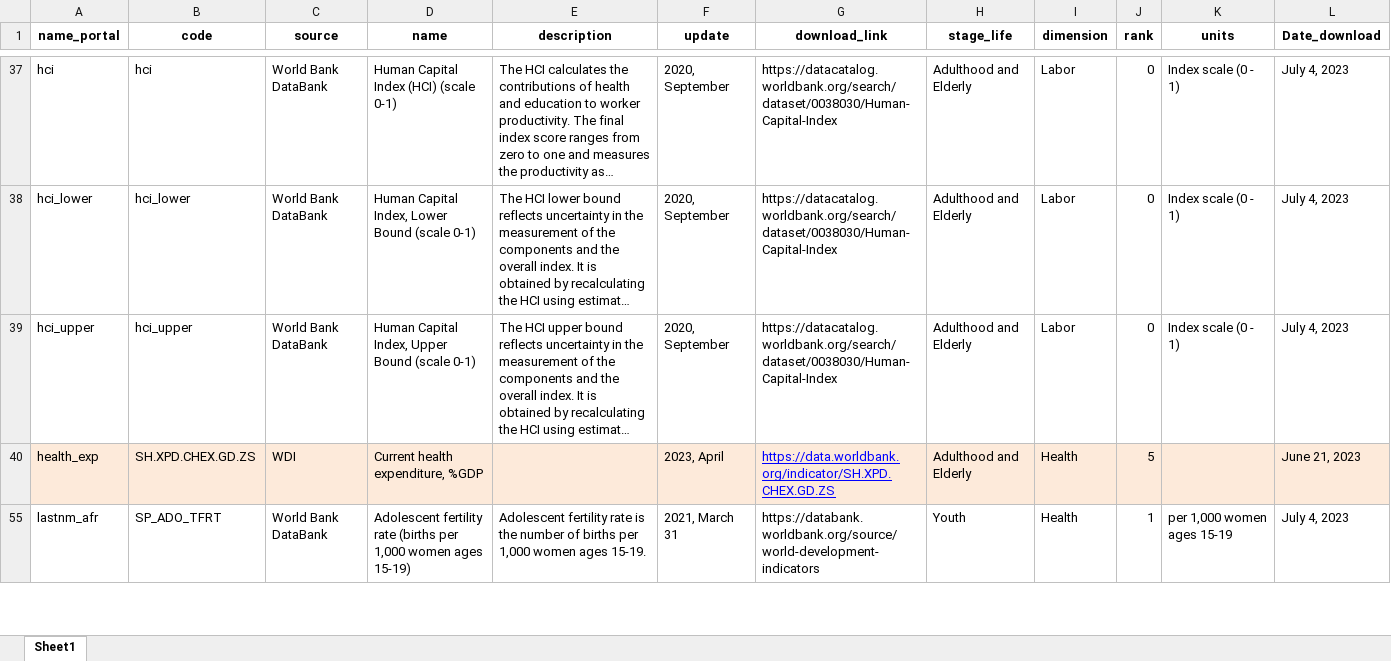
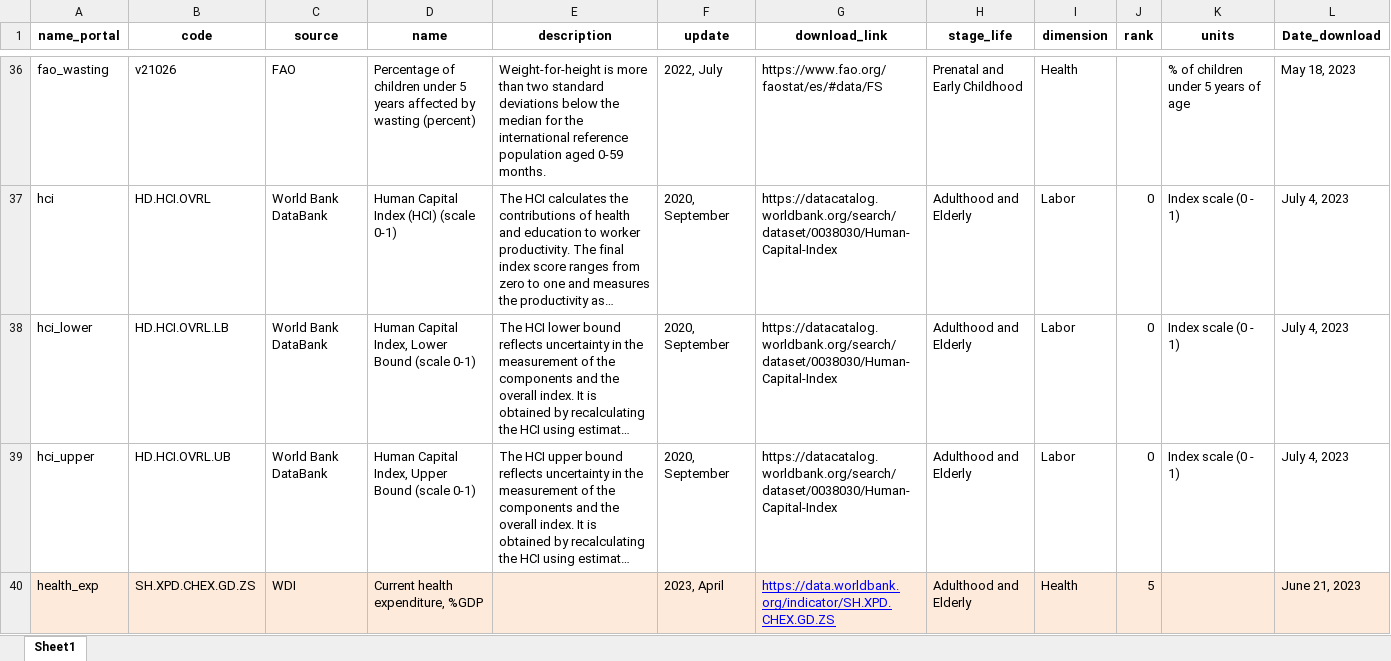
Before and after one commit to Queeno11/Data-Portal-Brief-Generator, an Excel workbook: Data/Data_Raw/Country codes & metadata/metadata.xlsx, sheet Sheet1, drawn as a sheet; only a part is shown, gaps mark what is left out; the shorter side is filled out with more unchanged rows; long unchanged cells end in …; values as stored, in another font and other column widths than the file's, no borders; the diff covers the shown part only; the diff names each change by its address in the sheet, - before the commit and + after, or states it on an @@ line.

Commit message:
Fix clean data bugs
Now Marcos' data is fully integrated. The downstream is not revised yet...

- Fixed metadata to correcly display the indicator names
- Fixed code to properly join all new datasets

```diff
--- a/Data/Data_Raw/Country codes & metadata/metadata.xlsx (sheet Sheet1)
+++ b/Data/Data_Raw/Country codes & metadata/metadata.xlsx (sheet Sheet1)
@@ row 36 unhidden: fao_wasting | v21026 | FAO | Percentage of children under 5 years affected by wasting (percent) | Weight-for-height is more than two standard deviations below the median for the international reference population aged 0-59 months. | 2022, July | https://www.fao.org/faostat/es/#data/FS | Prenatal and Early Childhood | Health |  | % of children under 5 years of age | May 18, 2023 @@
-B37 (code): hci
+B37 (code): HD.HCI.OVRL
-B38 (code): hci_lower
+B38 (code): HD.HCI.OVRL.LB
-B39 (code): hci_upper
+B39 (code): HD.HCI.OVRL.UB
```
Also changed, not shown: 13 added rows, 101 hidden or unhidden rows and 7 edited cells elsewhere in this sheet, hidden cells, 4 other files.
